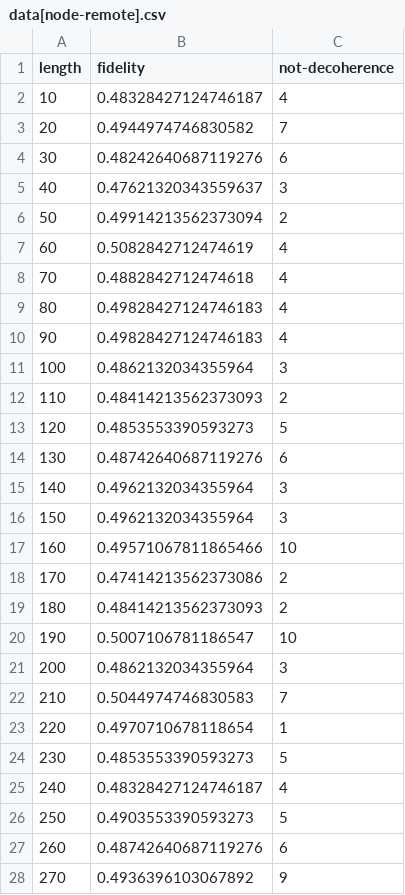
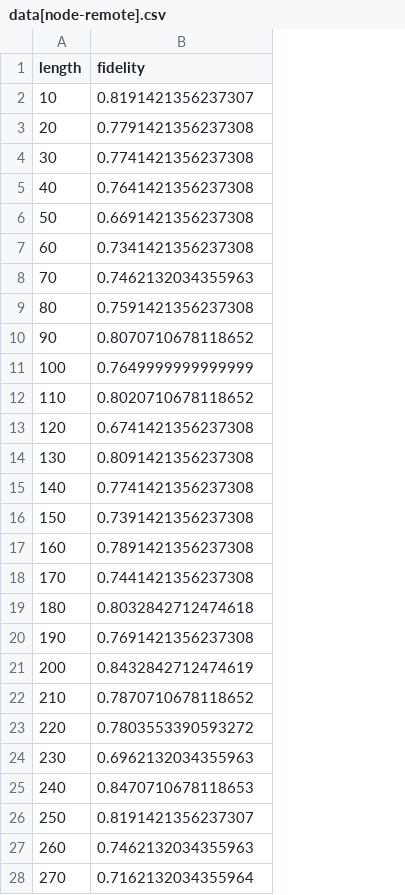
Before and after one commit to 4coding4/extended-quantum-network, a CSV file: out/data[node-remote].csv, drawn as a sheet; only a part is shown; the diff covers the shown part only; the diff names each change by its address in the sheet, - before the commit and + after, or states it on an @@ line.

```diff
--- a/out/data[node-remote].csv
+++ b/out/data[node-remote].csv
-column C (not-decoherence), rows 2-28: 4 | 7 | 6 | 3 | 2 | 4 | 4 | 4 | 4 | 3 | 2 | 5 | 6 | 3 | 3 | 10 | 2 | 2 | 10 | 3 | 7 | 1 | 5 | 4 | 5 | 6 | 9
-B2 (fidelity): 0.48328427124746187
+B2 (fidelity): 0.8191421356237307
-B3 (fidelity): 0.4944974746830582
+B3 (fidelity): 0.7791421356237308
-B4 (fidelity): 0.48242640687119276
+B4 (fidelity): 0.7741421356237308
-B5 (fidelity): 0.47621320343559637
+B5 (fidelity): 0.7641421356237308
-B6 (fidelity): 0.49914213562373094
+B6 (fidelity): 0.6691421356237308
-B7 (fidelity): 0.5082842712474619
+B7 (fidelity): 0.7341421356237308
-B8 (fidelity): 0.4882842712474618
+B8 (fidelity): 0.7462132034355963
-B9 (fidelity): 0.49828427124746183
+B9 (fidelity): 0.7591421356237308
-B10 (fidelity): 0.49828427124746183
+B10 (fidelity): 0.8070710678118652
-B11 (fidelity): 0.4862132034355964
+B11 (fidelity): 0.7649999999999999
-B12 (fidelity): 0.48414213562373093
+B12 (fidelity): 0.8020710678118652
-B13 (fidelity): 0.4853553390593273
+B13 (fidelity): 0.6741421356237308
-B14 (fidelity): 0.48742640687119276
+B14 (fidelity): 0.8091421356237308
-B15 (fidelity): 0.4962132034355964
+B15 (fidelity): 0.7741421356237308
-B16 (fidelity): 0.4962132034355964
+B16 (fidelity): 0.7391421356237308
-B17 (fidelity): 0.49571067811865466
+B17 (fidelity): 0.7891421356237308
-B18 (fidelity): 0.47414213562373086
+B18 (fidelity): 0.7441421356237308
-B19 (fidelity): 0.48414213562373093
+B19 (fidelity): 0.8032842712474618
-B20 (fidelity): 0.5007106781186547
+B20 (fidelity): 0.7691421356237308
-B21 (fidelity): 0.4862132034355964
+B21 (fidelity): 0.8432842712474619
-B22 (fidelity): 0.5044974746830583
+B22 (fidelity): 0.7870710678118652
-B23 (fidelity): 0.4970710678118654
+B23 (fidelity): 0.7803553390593272
-B24 (fidelity): 0.4853553390593273
+B24 (fidelity): 0.6962132034355963
-B25 (fidelity): 0.48328427124746187
+B25 (fidelity): 0.8470710678118653
-B26 (fidelity): 0.4903553390593273
+B26 (fidelity): 0.8191421356237307
-B27 (fidelity): 0.48742640687119276
+B27 (fidelity): 0.7462132034355963
-B28 (fidelity): 0.4936396103067892
+B28 (fidelity): 0.7162132034355964
```
Also changed, not shown: 73 edited cells elsewhere in this file, 10 other files.
